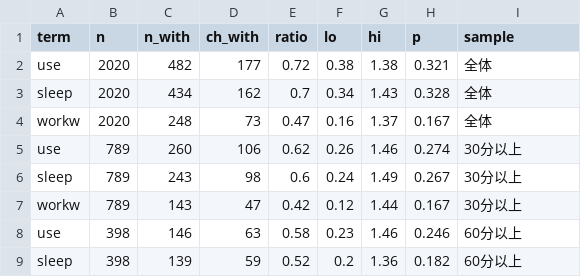
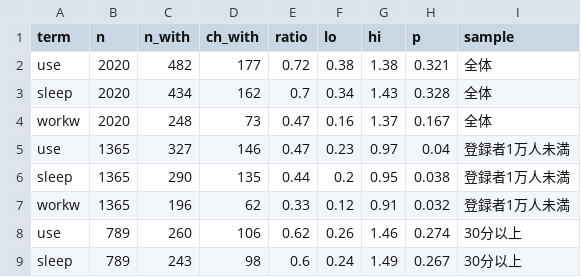
Before and after one commit to yoshi142/Roudoku, a CSV file: docs/research/data/brand_q3_use_words_2026-10-23.csv, drawn as a sheet; only a part is shown; the shorter side is filled out with more unchanged rows; the diff names each change by its address in the sheet, - before the commit and + after, or states it on an @@ line.

```diff
--- a/docs/research/data/brand_q3_use_words_2026-10-23.csv
+++ b/docs/research/data/brand_q3_use_words_2026-10-23.csv
+row 5: use | 1365 | 327 | 146 | 0.47 | 0.23 | 0.97 | 0.04 | 登録者1万人未満
+row 6: sleep | 1365 | 290 | 135 | 0.44 | 0.2 | 0.95 | 0.038 | 登録者1万人未満
+row 7: workw | 1365 | 196 | 62 | 0.33 | 0.12 | 0.91 | 0.032 | 登録者1万人未満
```
Also changed, not shown: 7 other files.
